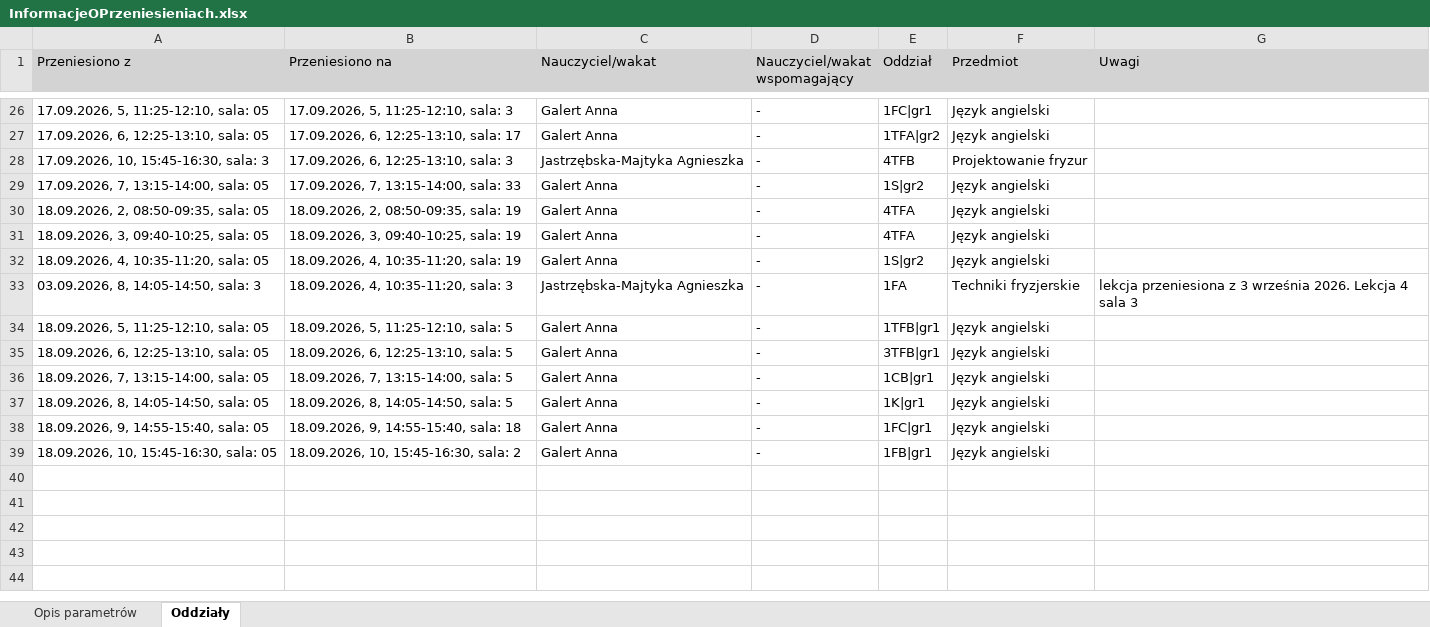
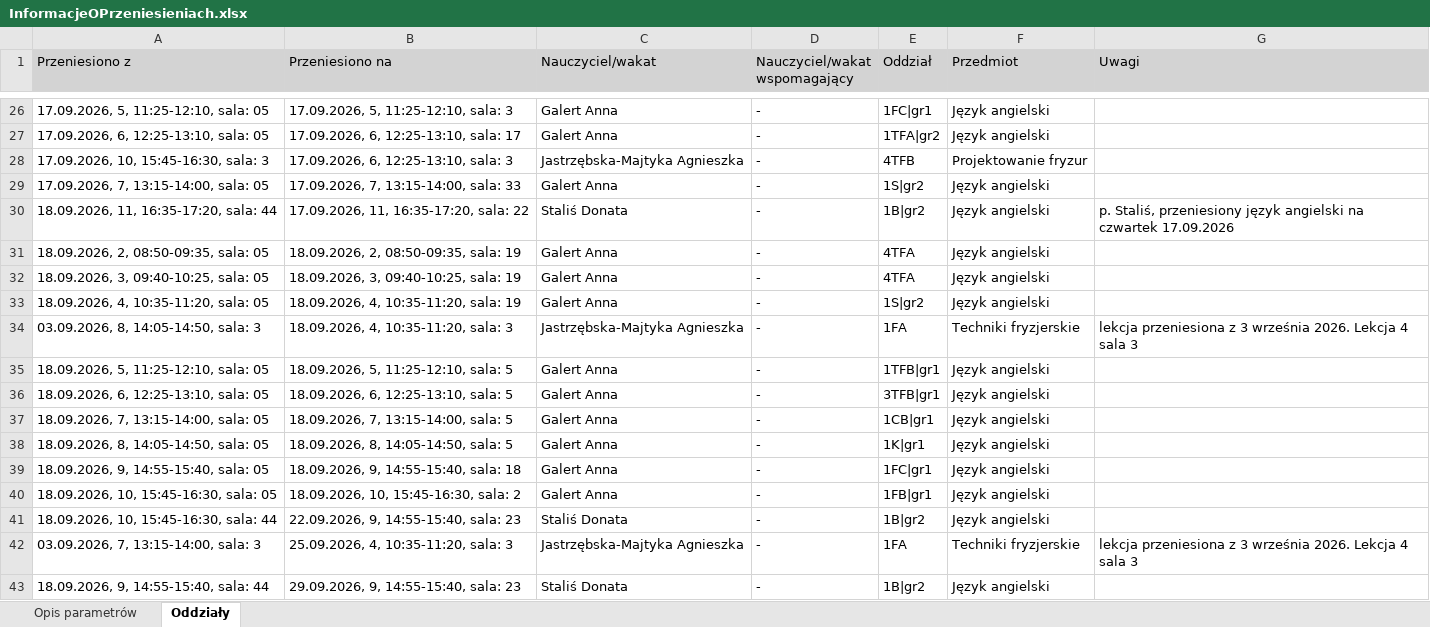
Before and after one commit to adeodatus11/zastepstwa, an Excel workbook: InformacjeOPrzeniesieniach.xlsx, sheet Oddziały, drawn as a sheet; only a part is shown, gaps mark what is left out; values as stored, in another font and other column widths than the file's, no borders; the diff names each change by its address in the sheet, - before the commit and + after, or states it on an @@ line.

```diff
--- a/InformacjeOPrzeniesieniach.xlsx (sheet Oddziały)
+++ b/InformacjeOPrzeniesieniach.xlsx (sheet Oddziały)
+row 30: 18.09.2026, 11, 16:35-17:20, sala: 44 | 17.09.2026, 11, 16:35-17:20, sala: 22 | Staliś Donata | - | 1B|gr2 | Język angielski | p. Staliś, przeniesiony język angielski na czwartek 17.09.2026
+row 41: 18.09.2026, 10, 15:45-16:30, sala: 44 | 22.09.2026, 9, 14:55-15:40, sala: 23 | Staliś Donata | - | 1B|gr2 | Język angielski
+row 42: 03.09.2026, 7, 13:15-14:00, sala: 3 | 25.09.2026, 4, 10:35-11:20, sala: 3 | Jastrzębska-Majtyka Agnieszka | - | 1FA | Techniki fryzjerskie | lekcja przeniesiona z 3 września 2026. Lekcja 4 sala 3
+row 43: 18.09.2026, 9, 14:55-15:40, sala: 44 | 29.09.2026, 9, 14:55-15:40, sala: 23 | Staliś Donata | - | 1B|gr2 | Język angielski
```
Also changed, not shown: sheet Opis parametrów, InformacjeOZastepstwach.xlsx.
